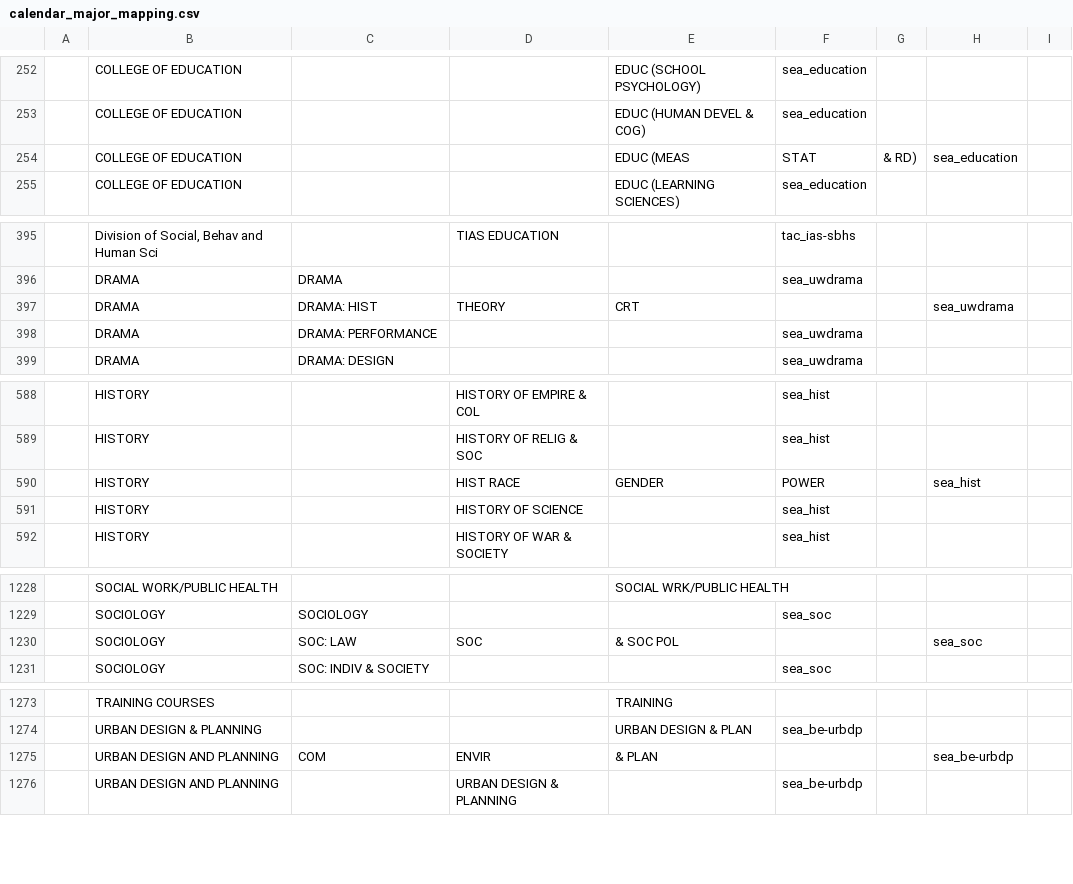
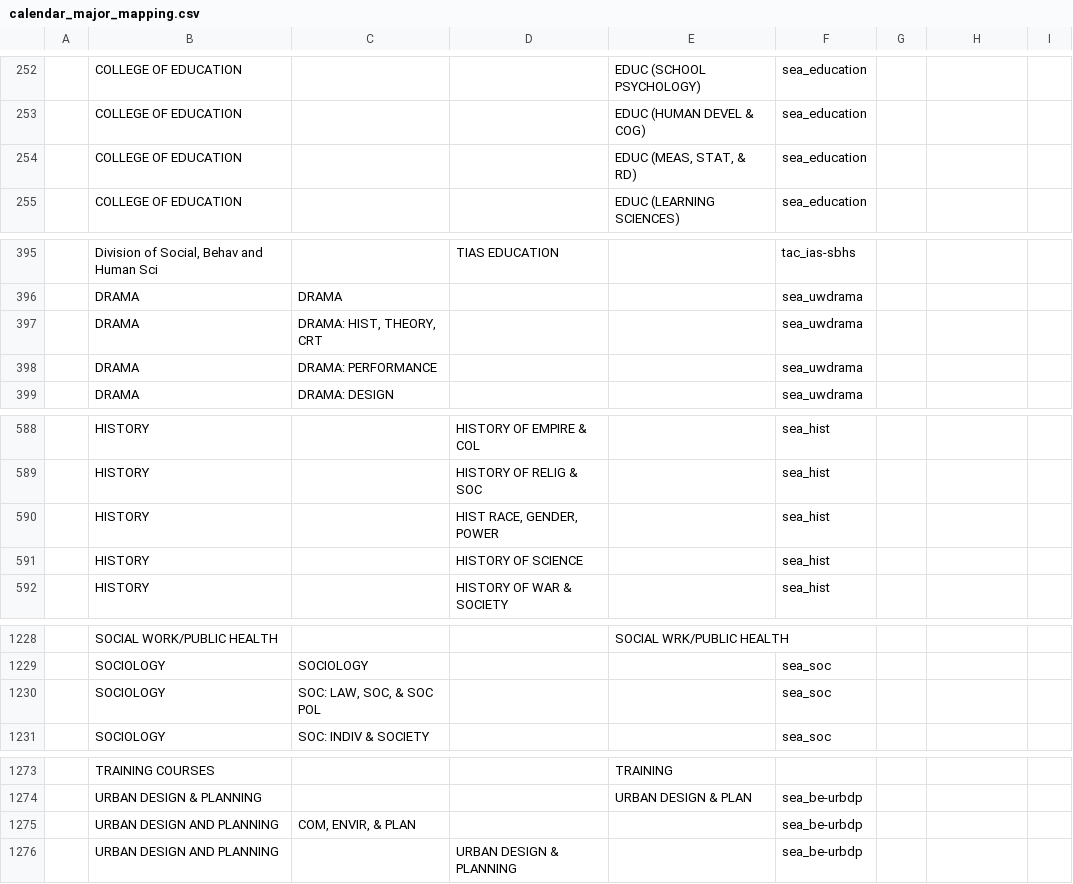
Before and after one commit to uw-it-aca/myuw, a CSV file: myuw/data/calendar_major_mapping.csv, drawn as a sheet; only a part is shown, gaps mark what is left out; removed rows and columns are numbered as before the commit, all else as after; the diff covers the shown part only; the diff names each change by its address in the sheet, - before the commit and + after, or states it on an @@ line.

```diff
--- a/myuw/data/calendar_major_mapping.csv
+++ b/myuw/data/calendar_major_mapping.csv
-row 254:  | COLLEGE OF EDUCATION |  |  | EDUC (MEAS | STAT | & RD) | sea_education
+row 254:  | COLLEGE OF EDUCATION |  |  | EDUC (MEAS, STAT, & RD) | sea_education
-row 397:  | DRAMA | DRAMA: HIST | THEORY | CRT |  |  | sea_uwdrama
+row 397:  | DRAMA | DRAMA: HIST, THEORY, CRT |  |  | sea_uwdrama
-row 590:  | HISTORY |  | HIST RACE | GENDER | POWER |  | sea_hist
+row 590:  | HISTORY |  | HIST RACE, GENDER, POWER |  | sea_hist
-row 1230:  | SOCIOLOGY | SOC: LAW | SOC | & SOC POL |  |  | sea_soc
+row 1230:  | SOCIOLOGY | SOC: LAW, SOC, & SOC POL |  |  | sea_soc
-row 1275:  | URBAN DESIGN AND PLANNING | COM | ENVIR | & PLAN |  |  | sea_be-urbdp
+row 1275:  | URBAN DESIGN AND PLANNING | COM, ENVIR, & PLAN |  |  | sea_be-urbdp
```
Also changed, not shown: 16 added rows, 16 removed rows and 1 edited cell elsewhere in this file.
